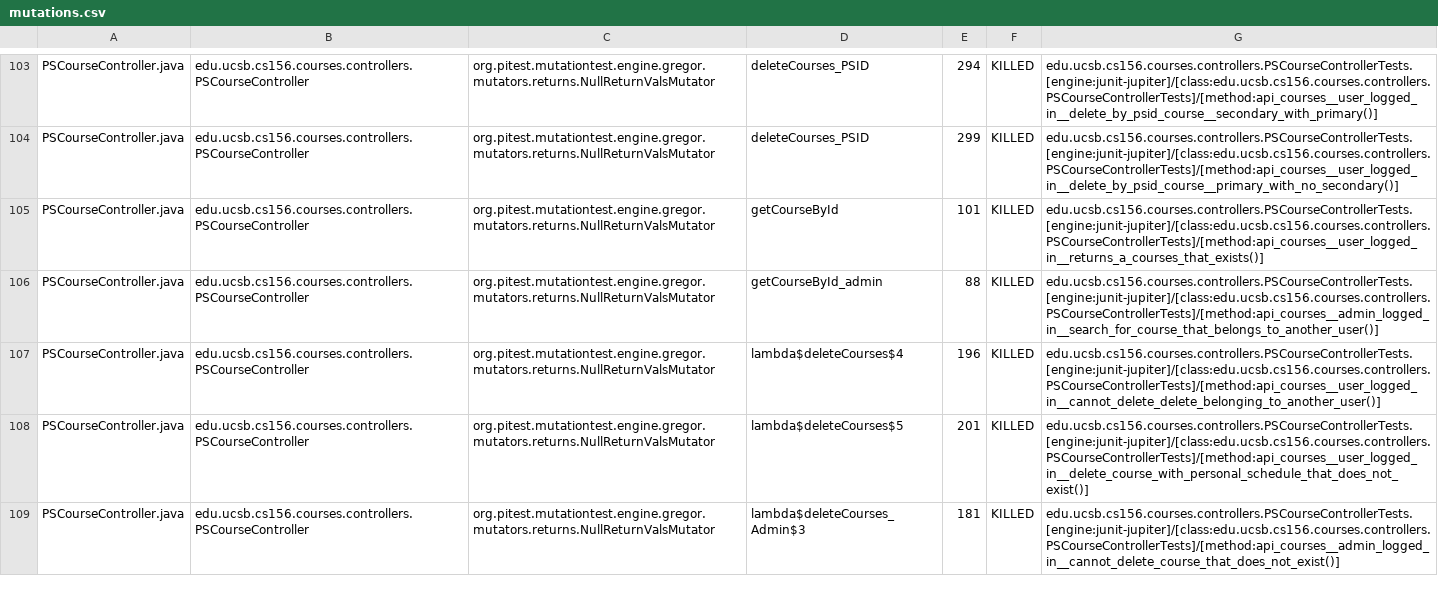
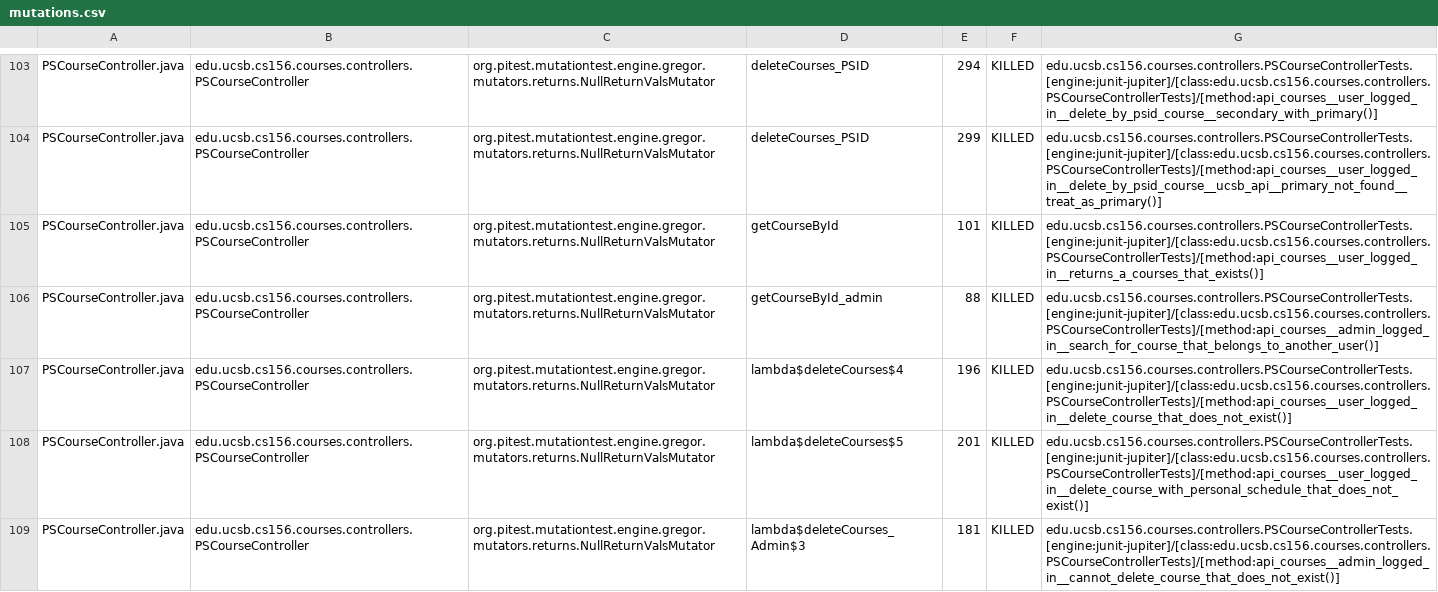
Before and after one commit to ucsb-cs156-f24/proj-courses-f24-04, a CSV file: prs/20/pitest/mutations.csv, drawn as a sheet; only a part is shown, gaps mark what is left out; the diff covers the shown part only; the diff names each change by its address in the sheet, - before the commit and + after, or states it on an @@ line.

Commit message:
Deploying to gh-pages from @ ucsb-cs156-f24/proj-courses-f24-04@32fdbb21e1ef5313210fb5db34c94553749b7a9f 🚀

```diff
--- a/prs/20/pitest/mutations.csv
+++ b/prs/20/pitest/mutations.csv
-G104: edu.ucsb.cs156.courses.controllers.PSCourseControllerTests.[engine:junit-jupiter]/[class:edu.ucsb.cs156.courses.controllers.PSCourseControllerTests]/[method:api_courses__user_logged_in__delete_by_psid_course__primary_with_no_secondary()]
+G104: edu.ucsb.cs156.courses.controllers.PSCourseControllerTests.[engine:junit-jupiter]/[class:edu.ucsb.cs156.courses.controllers.PSCourseControllerTests]/[method:api_courses__user_logged_in__delete_by_psid_course__ucsb_api__primary_not_found__treat_as_primary()]
-G107: edu.ucsb.cs156.courses.controllers.PSCourseControllerTests.[engine:junit-jupiter]/[class:edu.ucsb.cs156.courses.controllers.PSCourseControllerTests]/[method:api_courses__user_logged_in__cannot_delete_delete_belonging_to_another_user()]
+G107: edu.ucsb.cs156.courses.controllers.PSCourseControllerTests.[engine:junit-jupiter]/[class:edu.ucsb.cs156.courses.controllers.PSCourseControllerTests]/[method:api_courses__user_logged_in__delete_course_that_does_not_exist()]
```
Also changed, not shown: 50 edited cells elsewhere in this file, 44 other files.
